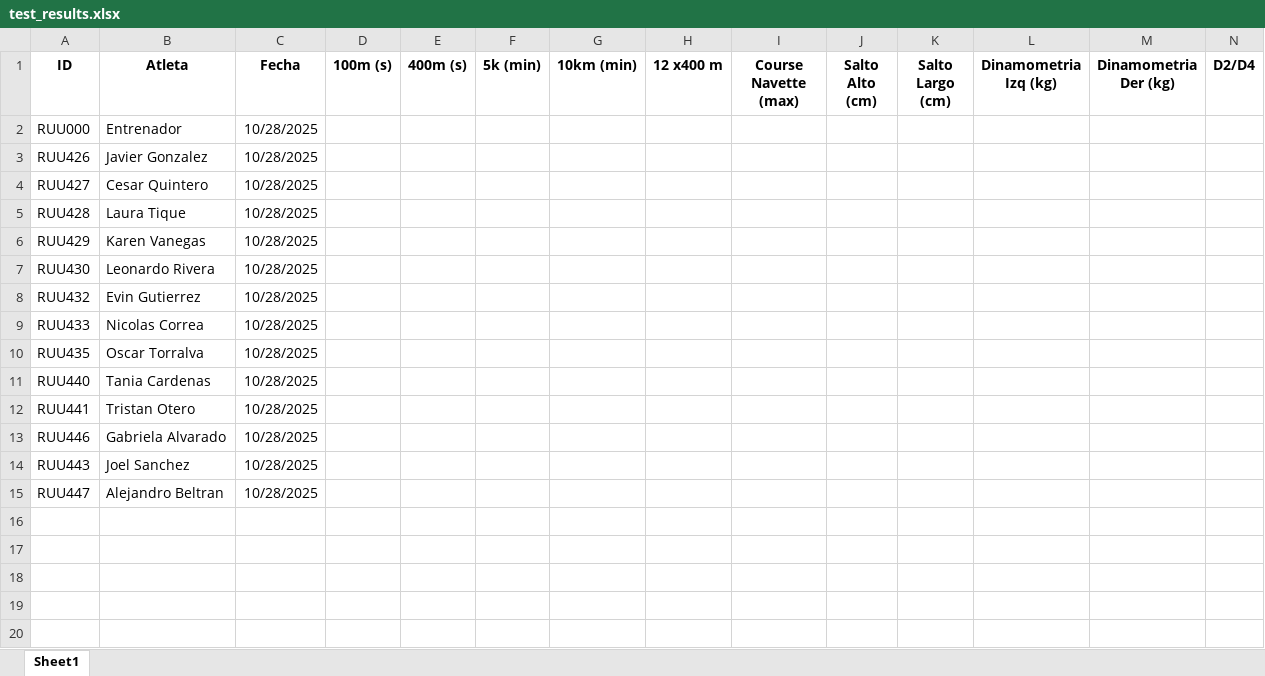
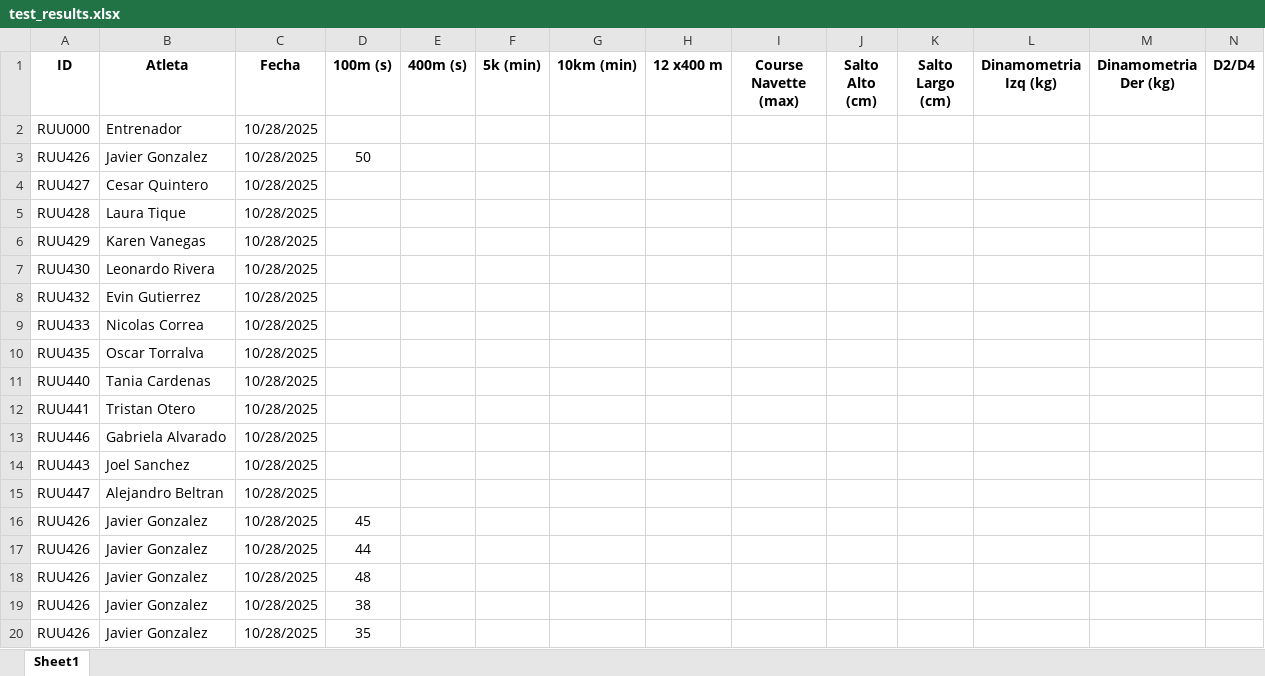
Before and after one commit to kean-bionics/Gestor-deportivo-keansports, an Excel workbook: test_results.xlsx, sheet Sheet1, drawn as a sheet; values as stored, in another font and other column widths than the file's, no borders; the diff names each change by its address in the sheet, - before the commit and + after, or states it on an @@ line.

Commit message:
Add files via upload

```diff
--- a/test_results.xlsx (sheet Sheet1)
+++ b/test_results.xlsx (sheet Sheet1)
-D3 (100m (s)): (empty)
+D3 (100m (s)): 50
+row 16: RUU426 | Javier Gonzalez | 10/28/2025 | 45
+row 17: RUU426 | Javier Gonzalez | 10/28/2025 | 44
+row 18: RUU426 | Javier Gonzalez | 10/28/2025 | 48
+row 19: RUU426 | Javier Gonzalez | 10/28/2025 | 38
+row 20: RUU426 | Javier Gonzalez | 10/28/2025 | 35
```
